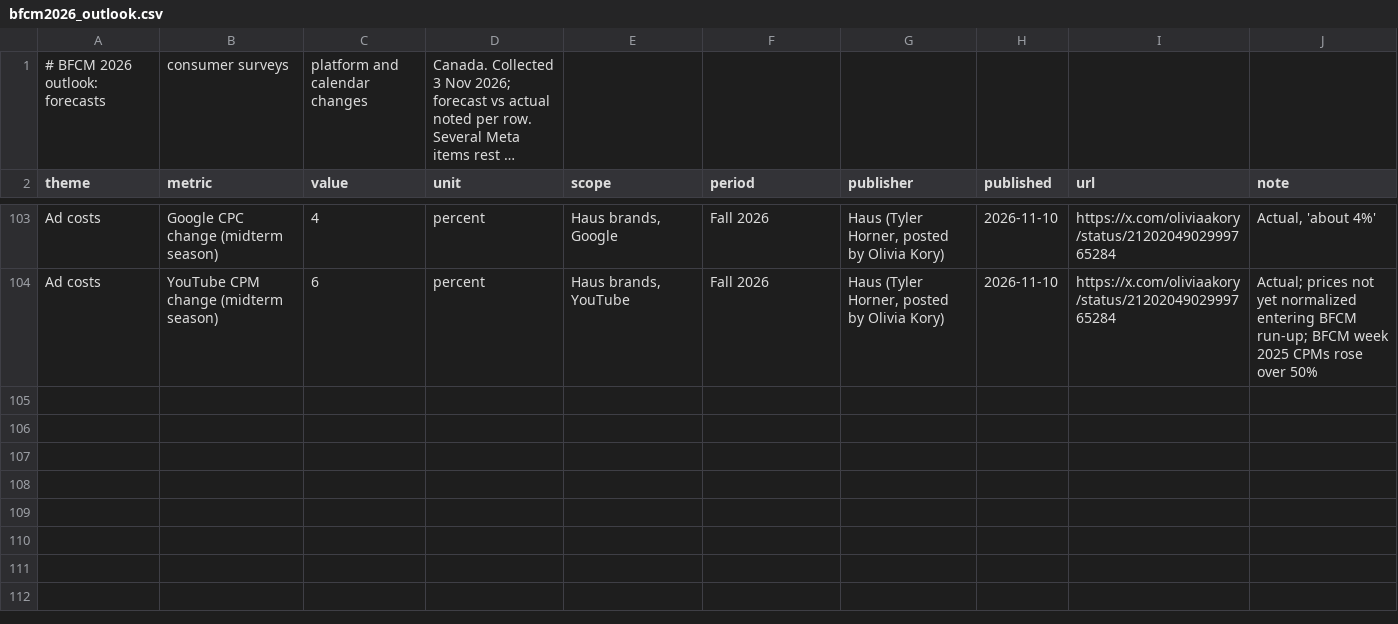
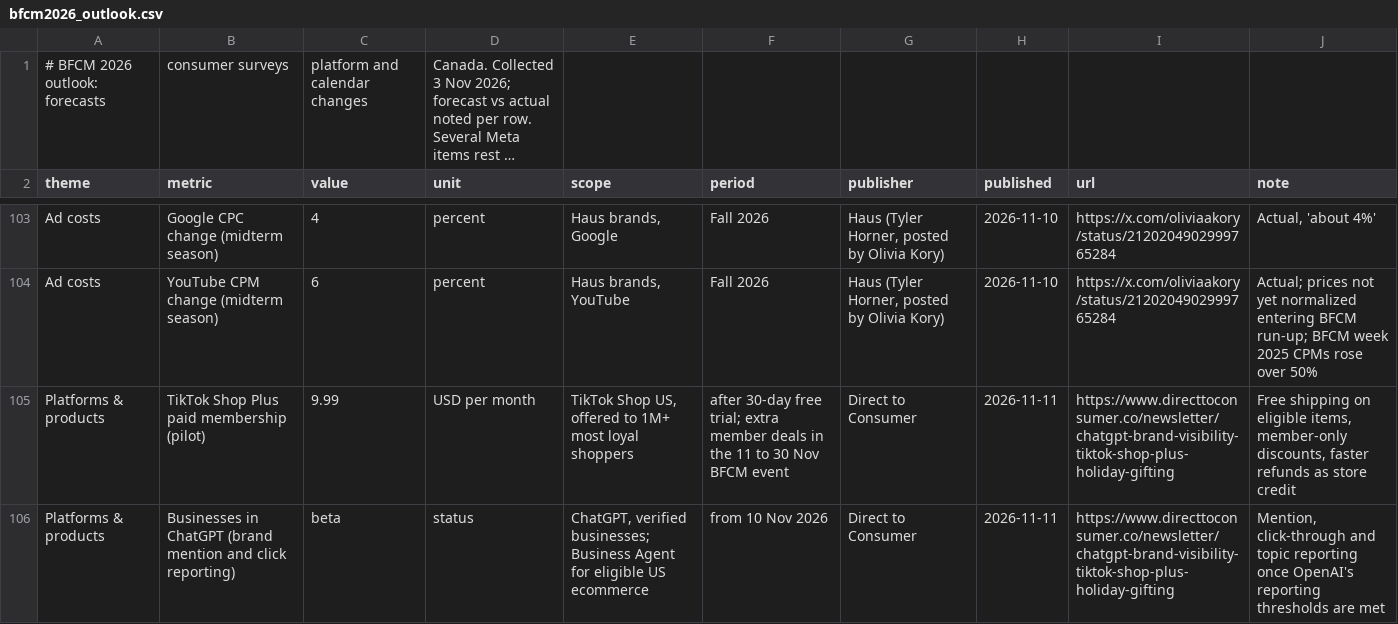
Before and after one commit to rcc-data/dtc-newsroom, a CSV file: data/bfcm2026_outlook.csv, drawn as a sheet; only a part is shown, gaps mark what is left out; long unchanged cells end in …; the diff names each change by its address in the sheet, - before the commit and + after, or states it on an @@ line.

```diff
--- a/data/bfcm2026_outlook.csv
+++ b/data/bfcm2026_outlook.csv
+row 105: Platforms & products | TikTok Shop Plus paid membership (pilot) | 9.99 | USD per month | TikTok Shop US, offered to 1M+ most loyal shoppers | after 30-day free trial; extra member deals in the 11 to 30 Nov BFCM event | Direct to Consumer | 2026-11-11 | https://www.directtoconsumer.co/newsletter/chatgpt-brand-visibility-tiktok-shop-plus-holiday-gifting | Free shipping on eligible items, member-only discounts, faster refunds as store credit
+row 106: Platforms & products | Businesses in ChatGPT (brand mention and click reporting) | beta | status | ChatGPT, verified businesses; Business Agent for eligible US ecommerce | from 10 Nov 2026 | Direct to Consumer | 2026-11-11 | https://www.directtoconsumer.co/newsletter/chatgpt-brand-visibility-tiktok-shop-plus-holiday-gifting | Mention, click-through and topic reporting once OpenAI's reporting thresholds are met
```
Also changed, not shown: data/wire_articles.csv, 12 other files.
